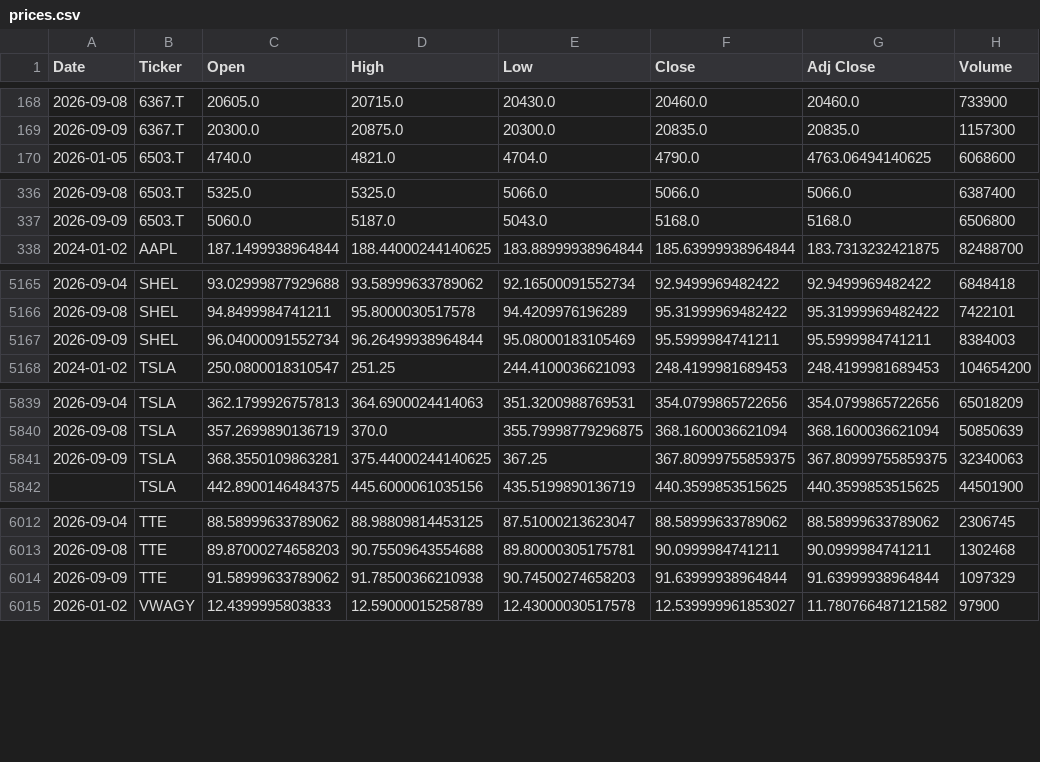
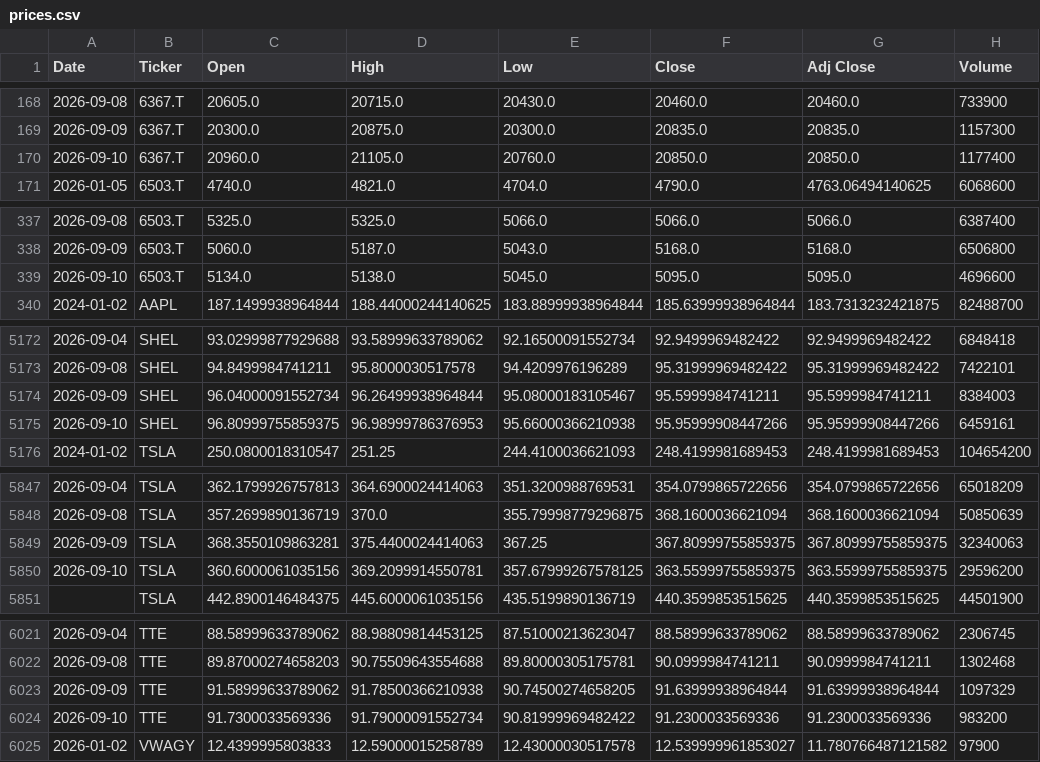
Before and after one commit to icengel91/WebMiningProject, a CSV file: data/raw/prices/prices.csv, drawn as a sheet; only a part is shown, gaps mark what is left out; the diff covers the shown part only.

```diff
--- a/data/raw/prices/prices.csv
+++ b/data/raw/prices/prices.csv
@@ -169,2 +169,3 @@ Date,Ticker,Open,High,Low,Close,Adj Close,Volume
 2026-09-09,6367.T,20300.0,20875.0,20300.0,20835.0,20835.0,1157300
+2026-09-10,6367.T,20960.0,21105.0,20760.0,20850.0,20850.0,1177400
 2026-01-05,6503.T,4740.0,4821.0,4704.0,4790.0,4763.06494140625,6068600
@@ -337,2 +338,3 @@ Date,Ticker,Open,High,Low,Close,Adj Close,Volume
 2026-09-09,6503.T,5060.0,5187.0,5043.0,5168.0,5168.0,6506800
+2026-09-10,6503.T,5134.0,5138.0,5045.0,5095.0,5095.0,4696600
 2024-01-02,AAPL,187.1499938964844,188.44000244140625,183.88999938964844,185.63999938964844,183.7313232421875,82488700
@@ -5166,3 +5173,4 @@ Date,Ticker,Open,High,Low,Close,Adj Close,Volume
 2026-09-08,SHEL,94.8499984741211,95.8000030517578,94.4209976196289,95.31999969482422,95.31999969482422,7422101
-2026-09-09,SHEL,96.04000091552734,96.26499938964844,95.08000183105469,95.5999984741211,95.5999984741211,8384003
+2026-09-09,SHEL,96.04000091552734,96.26499938964844,95.08000183105467,95.5999984741211,95.5999984741211,8384003
+2026-09-10,SHEL,96.80999755859375,96.98999786376953,95.66000366210938,95.95999908447266,95.95999908447266,6459161
 2024-01-02,TSLA,250.0800018310547,251.25,244.4100036621093,248.4199981689453,248.4199981689453,104654200
@@ -5840,3 +5848,4 @@ Date,Ticker,Open,High,Low,Close,Adj Close,Volume
 2026-09-08,TSLA,357.2699890136719,370.0,355.79998779296875,368.1600036621094,368.1600036621094,50850639
-2026-09-09,TSLA,368.3550109863281,375.44000244140625,367.25,367.80999755859375,367.80999755859375,32340063
+2026-09-09,TSLA,368.3550109863281,375.4400024414063,367.25,367.80999755859375,367.80999755859375,32340063
+2026-09-10,TSLA,360.6000061035156,369.2099914550781,357.67999267578125,363.55999755859375,363.55999755859375,29596200
 ,TSLA,442.8900146484375,445.6000061035156,435.5199890136719,440.3599853515625,440.3599853515625,44501900
@@ -6013,3 +6022,4 @@ Date,Ticker,Open,High,Low,Close,Adj Close,Volume
 2026-09-08,TTE,89.87000274658203,90.75509643554688,89.80000305175781,90.0999984741211,90.0999984741211,1302468
-2026-09-09,TTE,91.58999633789062,91.78500366210938,90.74500274658203,91.63999938964844,91.63999938964844,1097329
+2026-09-09,TTE,91.58999633789062,91.78500366210938,90.74500274658205,91.63999938964844,91.63999938964844,1097329
+2026-09-10,TTE,91.7300033569336,91.79000091552734,90.81999969482422,91.2300033569336,91.2300033569336,983200
 2026-01-02,VWAGY,12.4399995803833,12.59000015258789,12.43000030517578,12.539999961853027,11.780766487121582,97900
```
Also changed, not shown: 7 added rows elsewhere in this file, 1 other file.
